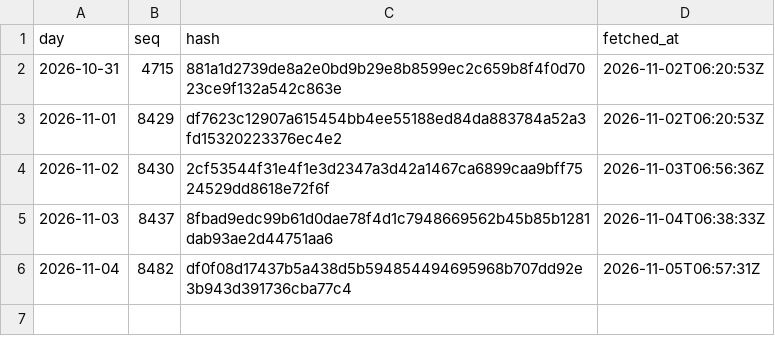
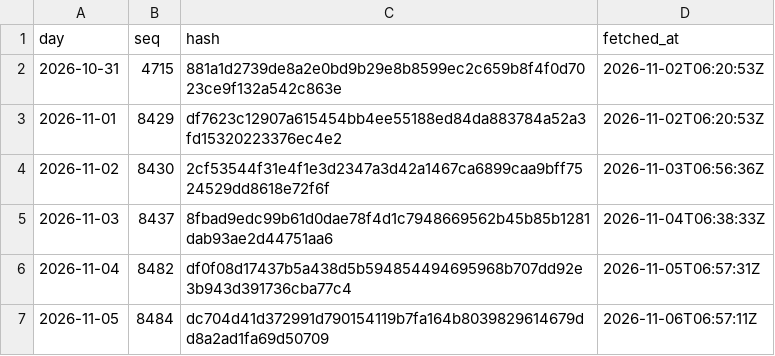
Before and after one commit to agerzon21/spy-social-website, a CSV file: public/ledger/beta/heads.csv, drawn as a sheet.

Commit message:
Ledger head day: seq,hash

```diff
--- a/public/ledger/beta/heads.csv
+++ b/public/ledger/beta/heads.csv
@@ -6 +6,2 @@ day,seq,hash,fetched_at
 2026-11-04,8482,df0f08d17437b5a438d5b594854494695968b707dd92e3b943d391736cba77c4,2026-11-05T06:57:31Z
+2026-11-05,8484,dc704d41d372991d790154119b7fa164b8039829614679dd8a2ad1fa69d50709,2026-11-06T06:57:11Z
```
Also changed, not shown: 1 other file.
